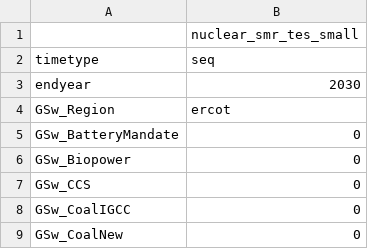
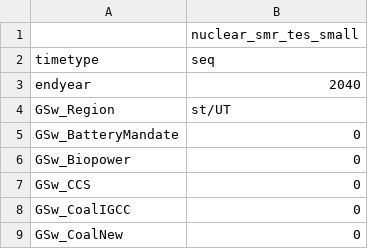
Before and after one commit to Ethan-s-PhD/ReEDS-2.0, a CSV file: cases_small.csv, drawn as a sheet; only a part is shown.

Commit message:
change region to utah and endyear to 2040

```diff
--- a/cases_small.csv
+++ b/cases_small.csv
@@ -2,4 +2,4 @@
 timetype,seq
-endyear,2030
-GSw_Region,ercot
+endyear,2040
+GSw_Region,st/UT
 GSw_BatteryMandate,0
```
